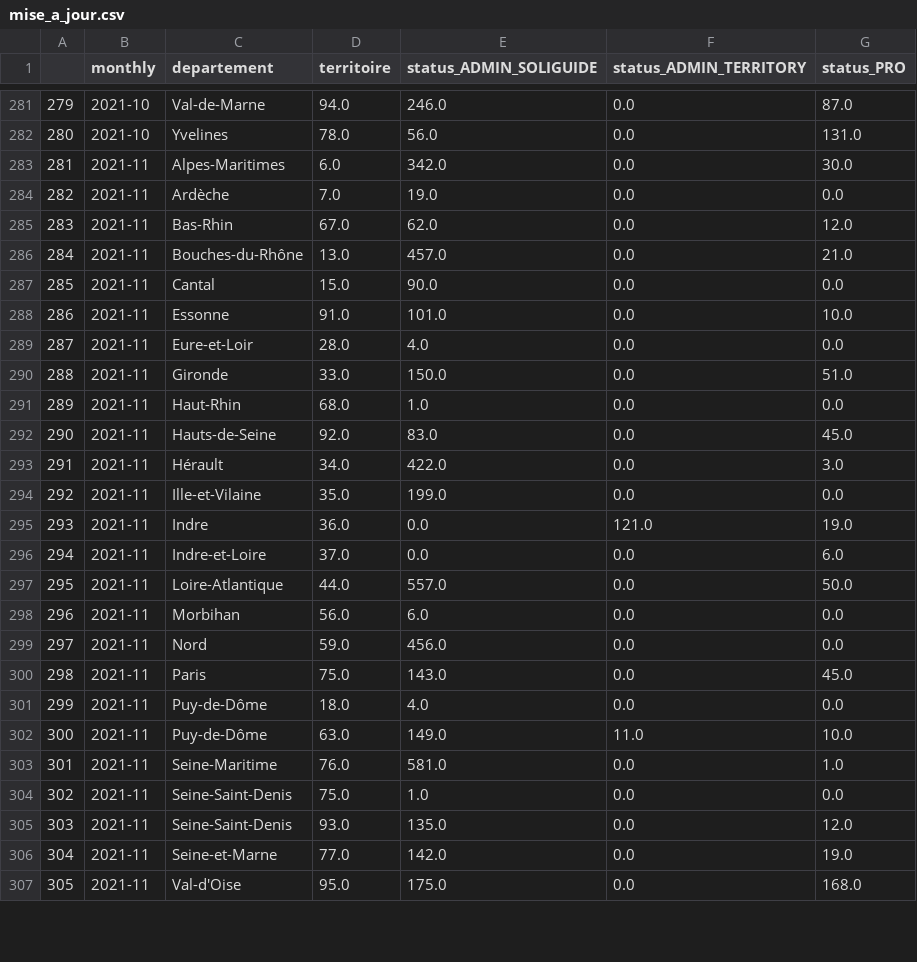
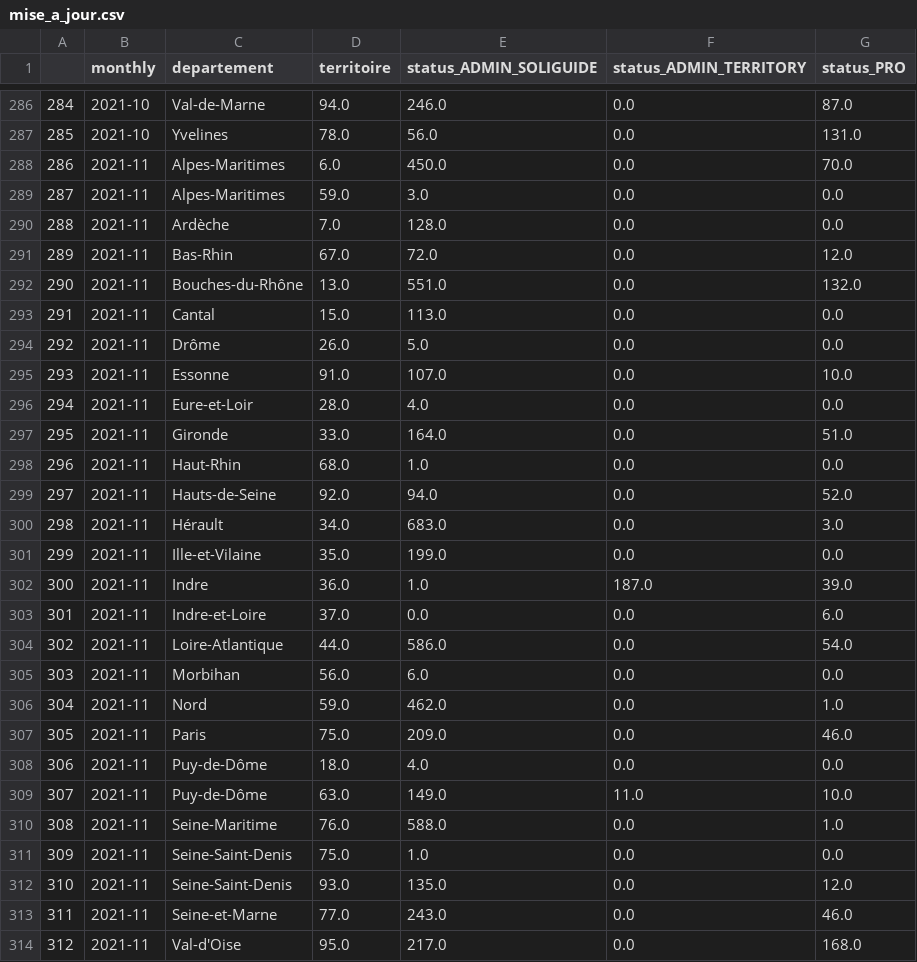
Before and after one commit to Antoine-Carre/bdd_python, a CSV file: data_csv/mise_a_jour.csv, drawn as a sheet; only a part is shown, gaps mark what is left out; addresses are those after the commit; the diff covers the shown part only; the diff names each change by its address in the sheet, - before the commit and + after, or states it on an @@ line.

```diff
--- a/data_csv/mise_a_jour.csv
+++ b/data_csv/mise_a_jour.csv
@@ column A renumbered from row 107 down @@
-E288 (status_ADMIN_SOLIGUIDE): 342.0
+E288 (status_ADMIN_SOLIGUIDE): 450.0
-G288 (status_PRO): 30.0
+G288 (status_PRO): 70.0
+row 289: 287 | 2021-11 | Alpes-Maritimes | 59.0 | 3.0 | 0.0 | 0.0
-E290 (status_ADMIN_SOLIGUIDE): 19.0
+E290 (status_ADMIN_SOLIGUIDE): 128.0
-E291 (status_ADMIN_SOLIGUIDE): 62.0
+E291 (status_ADMIN_SOLIGUIDE): 72.0
-E292 (status_ADMIN_SOLIGUIDE): 457.0
+E292 (status_ADMIN_SOLIGUIDE): 551.0
-G292 (status_PRO): 21.0
+G292 (status_PRO): 132.0
-E293 (status_ADMIN_SOLIGUIDE): 90.0
+E293 (status_ADMIN_SOLIGUIDE): 113.0
+row 294: 292 | 2021-11 | Drôme | 26.0 | 5.0 | 0.0 | 0.0
-E295 (status_ADMIN_SOLIGUIDE): 101.0
+E295 (status_ADMIN_SOLIGUIDE): 107.0
-E297 (status_ADMIN_SOLIGUIDE): 150.0
+E297 (status_ADMIN_SOLIGUIDE): 164.0
-E299 (status_ADMIN_SOLIGUIDE): 83.0
+E299 (status_ADMIN_SOLIGUIDE): 94.0
-G299 (status_PRO): 45.0
+G299 (status_PRO): 52.0
-E300 (status_ADMIN_SOLIGUIDE): 422.0
+E300 (status_ADMIN_SOLIGUIDE): 683.0
-E302 (status_ADMIN_SOLIGUIDE): 0.0
+E302 (status_ADMIN_SOLIGUIDE): 1.0
-F302 (status_ADMIN_TERRITORY): 121.0
+F302 (status_ADMIN_TERRITORY): 187.0
-G302 (status_PRO): 19.0
+G302 (status_PRO): 39.0
-E304 (status_ADMIN_SOLIGUIDE): 557.0
+E304 (status_ADMIN_SOLIGUIDE): 586.0
-G304 (status_PRO): 50.0
+G304 (status_PRO): 54.0
-E306 (status_ADMIN_SOLIGUIDE): 456.0
+E306 (status_ADMIN_SOLIGUIDE): 462.0
-G306 (status_PRO): 0.0
+G306 (status_PRO): 1.0
-E307 (status_ADMIN_SOLIGUIDE): 143.0
+E307 (status_ADMIN_SOLIGUIDE): 209.0
-G307 (status_PRO): 45.0
+G307 (status_PRO): 46.0
-E310 (status_ADMIN_SOLIGUIDE): 581.0
+E310 (status_ADMIN_SOLIGUIDE): 588.0
-E313 (status_ADMIN_SOLIGUIDE): 142.0
+E313 (status_ADMIN_SOLIGUIDE): 243.0
-G313 (status_PRO): 19.0
+G313 (status_PRO): 46.0
-E314 (status_ADMIN_SOLIGUIDE): 175.0
+E314 (status_ADMIN_SOLIGUIDE): 217.0
```
Also changed, not shown: 5 added rows and 20 edited cells elsewhere in this file, data_csv/GAdata.csv, data_csv/fiche_figure1.csv, 8 other files.
